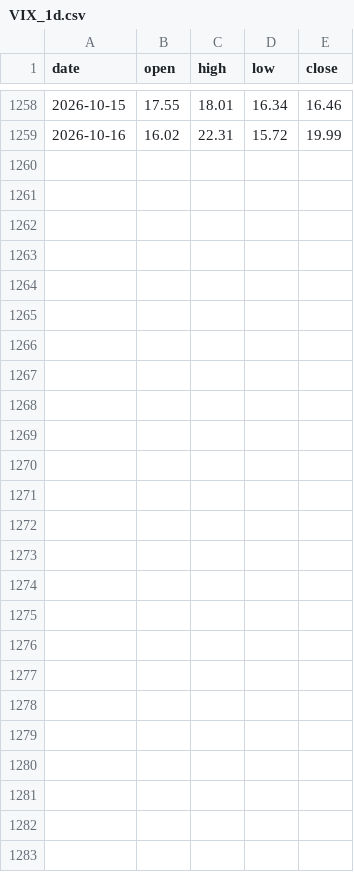
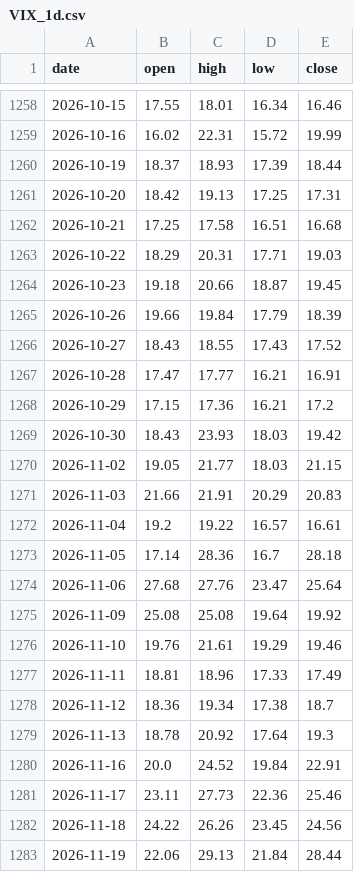
Before and after one commit to dcondax1-wq/Olympus, a CSV file: data/VIX_1d.csv, drawn as a sheet; only a part is shown, gaps mark what is left out; the diff names each change by its address in the sheet, - before the commit and + after, or states it on an @@ line.

```diff
--- a/data/VIX_1d.csv
+++ b/data/VIX_1d.csv
+row 1260: 2026-10-19 | 18.37 | 18.93 | 17.39 | 18.44
+row 1261: 2026-10-20 | 18.42 | 19.13 | 17.25 | 17.31
+row 1262: 2026-10-21 | 17.25 | 17.58 | 16.51 | 16.68
+row 1263: 2026-10-22 | 18.29 | 20.31 | 17.71 | 19.03
+row 1264: 2026-10-23 | 19.18 | 20.66 | 18.87 | 19.45
+row 1265: 2026-10-26 | 19.66 | 19.84 | 17.79 | 18.39
+row 1266: 2026-10-27 | 18.43 | 18.55 | 17.43 | 17.52
+row 1267: 2026-10-28 | 17.47 | 17.77 | 16.21 | 16.91
+row 1268: 2026-10-29 | 17.15 | 17.36 | 16.21 | 17.2
+row 1269: 2026-10-30 | 18.43 | 23.93 | 18.03 | 19.42
+row 1270: 2026-11-02 | 19.05 | 21.77 | 18.03 | 21.15
+row 1271: 2026-11-03 | 21.66 | 21.91 | 20.29 | 20.83
+row 1272: 2026-11-04 | 19.2 | 19.22 | 16.57 | 16.61
+row 1273: 2026-11-05 | 17.14 | 28.36 | 16.7 | 28.18
+row 1274: 2026-11-06 | 27.68 | 27.76 | 23.47 | 25.64
+row 1275: 2026-11-09 | 25.08 | 25.08 | 19.64 | 19.92
+row 1276: 2026-11-10 | 19.76 | 21.61 | 19.29 | 19.46
+row 1277: 2026-11-11 | 18.81 | 18.96 | 17.33 | 17.49
+row 1278: 2026-11-12 | 18.36 | 19.34 | 17.38 | 18.7
+row 1279: 2026-11-13 | 18.78 | 20.92 | 17.64 | 19.3
+row 1280: 2026-11-16 | 20.0 | 24.52 | 19.84 | 22.91
+row 1281: 2026-11-17 | 23.11 | 27.73 | 22.36 | 25.46
+row 1282: 2026-11-18 | 24.22 | 26.26 | 23.45 | 24.56
+row 1283: 2026-11-19 | 22.06 | 29.13 | 21.84 | 28.44
```
Also changed, not shown: data/VXN_1d.csv.
